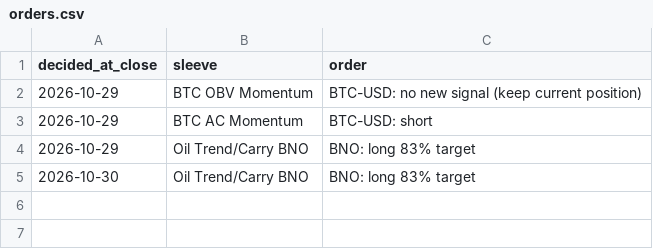
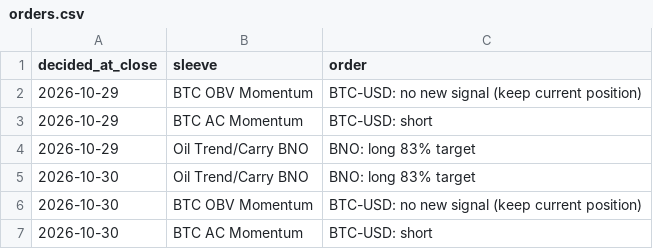
Before and after one commit to hprkin1/portfolio-engine, a CSV file: paper/state/orders.csv, drawn as a sheet.

```diff
--- a/paper/state/orders.csv
+++ b/paper/state/orders.csv
@@ -5 +5,3 @@ decided_at_close,sleeve,order
 2026-10-30,Oil Trend/Carry BNO,BNO: long 83% target
+2026-10-30,BTC OBV Momentum,BTC-USD: no new signal (keep current position)
+2026-10-30,BTC AC Momentum,BTC-USD: short
```
Also changed, not shown: 1 other file.
